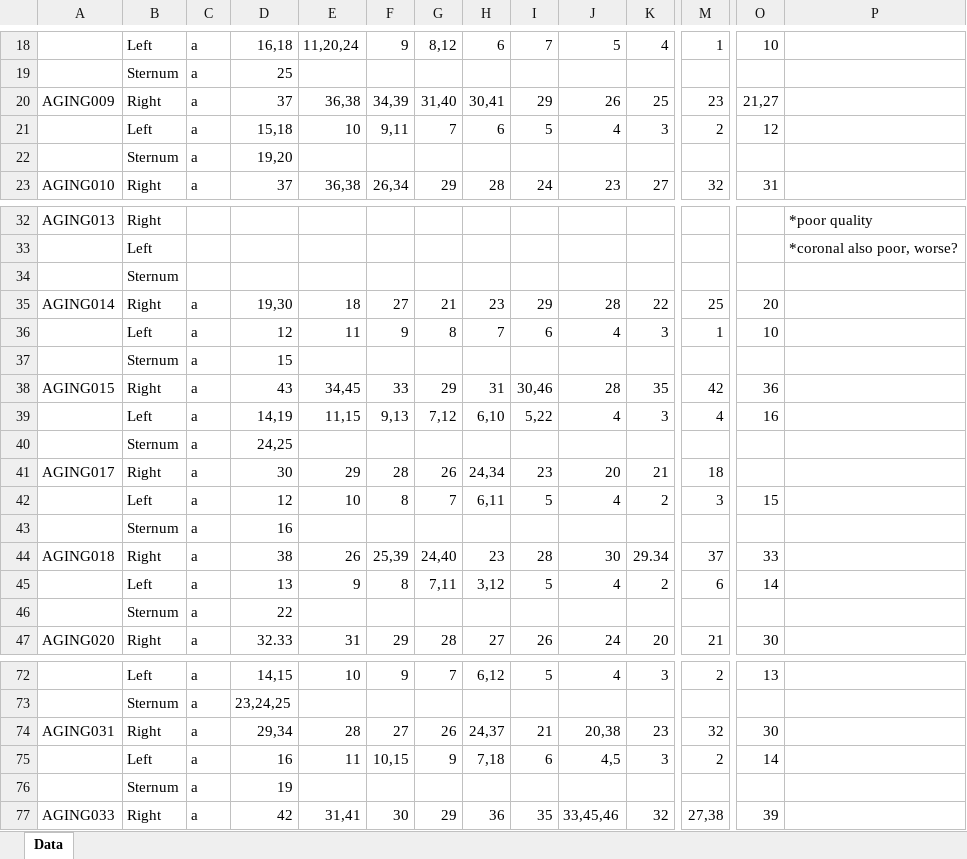
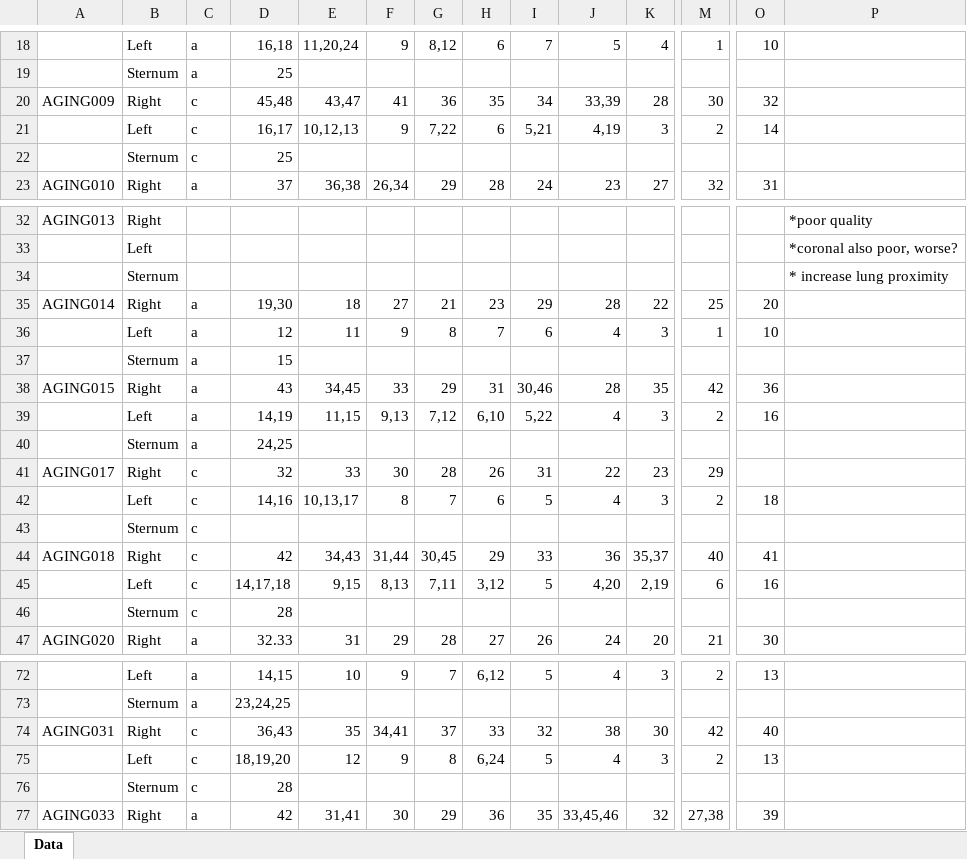
Before and after one commit to mpag253/Ribs, an Excel workbook: segmentation/ribs_data_for_allocation.xlsx, sheet Data, drawn as a sheet; only a part is shown, gaps mark what is left out; values as stored, in another font and other column widths than the file's, no cell formats; removed rows and columns are numbered as before the commit, all else as after; rows hold the shown columns only; the diff covers the shown part only; the diff names each change by its address in the sheet, - before the commit and + after, or states it on an @@ line.

```diff
--- a/segmentation/ribs_data_for_allocation.xlsx (sheet Data)
+++ b/segmentation/ribs_data_for_allocation.xlsx (sheet Data)
-row 20: AGING009 | Right | a | 37 | 36,38 | 34,39 | 31,40 | 30,41 | 29 | 26 | 25 | 23 | 21,27
-row 21:  | Left | a | 15,18 | 10 | 9,11 | 7 | 6 | 5 | 4 | 3 | 2 | 12
-row 22:  | Sternum | a | 19,20
+row 20: AGING009 | Right | c | 45,48 | 43,47 | 41 | 36 | 35 | 34 | 33,39 | 28 | 30 | 32
+row 21:  | Left | c | 16,17 | 10,12,13 | 9 | 7,22 | 6 | 5,21 | 4,19 | 3 | 2 | 14
+row 22:  | Sternum | c | 25
-P34: (empty)
+P34: * increase lung proximity
-M39: 4
+M39: 2
-row 41: AGING017 | Right | a | 30 | 29 | 28 | 26 | 24,34 | 23 | 20 | 21 | 18
+row 41: AGING017 | Right | c | 32 | 33 | 30 | 28 | 26 | 31 | 22 | 23 | 29
-C42: a
+C42: c
-D42: 12
+D42: 14,16
-E42: 10
+E42: 10,13,17
-H42: 6,11
+H42: 6
-K42: 2
+K42: 3
-M42: 3
+M42: 2
-O42: 15
+O42: 18
-row 43:  | Sternum | a | 16
-row 44: AGING018 | Right | a | 38 | 26 | 25,39 | 24,40 | 23 | 28 | 30 | 29.34 | 37 | 33
-row 45:  | Left | a | 13 | 9 | 8 | 7,11 | 3,12 | 5 | 4 | 2 | 6 | 14
-row 46:  | Sternum | a | 22
+row 43:  | Sternum | c
+row 44: AGING018 | Right | c | 42 | 34,43 | 31,44 | 30,45 | 29 | 33 | 36 | 35,37 | 40 | 41
+row 45:  | Left | c | 14,17,18 | 9,15 | 8,13 | 7,11 | 3,12 | 5 | 4,20 | 2,19 | 6 | 16
+row 46:  | Sternum | c | 28
-row 74: AGING031 | Right | a | 29,34 | 28 | 27 | 26 | 24,37 | 21 | 20,38 | 23 | 32 | 30
-row 75:  | Left | a | 16 | 11 | 10,15 | 9 | 7,18 | 6 | 4,5 | 3 | 2 | 14
-row 76:  | Sternum | a | 19
+row 74: AGING031 | Right | c | 36,43 | 35 | 34,41 | 37 | 33 | 32 | 38 | 30 | 42 | 40
+row 75:  | Left | c | 18,19,20 | 12 | 9 | 8 | 6,24 | 5 | 4 | 3 | 2 | 13
+row 76:  | Sternum | c | 28
```
Also changed, not shown: 25 added rows, 25 removed rows and 58 edited cells elsewhere in this sheet, cell formats, ribs_checklist.xlsx, 9 other files.
